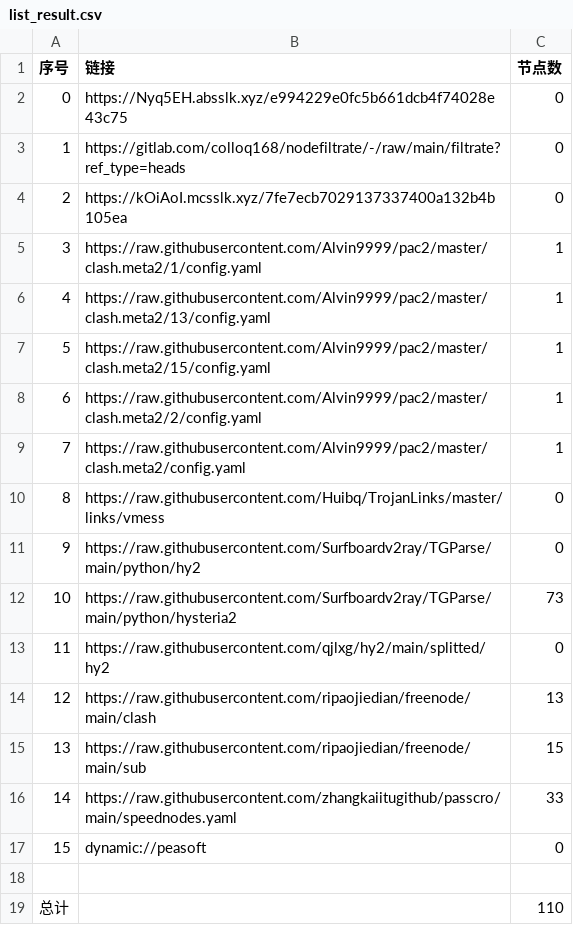
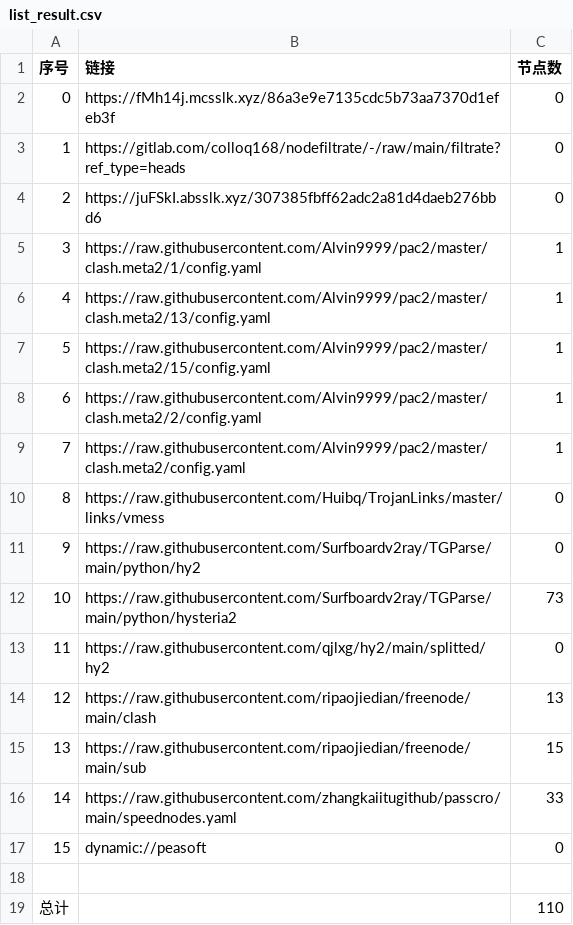
Before and after one commit to leo-qin815/AutoMergePublicNodes, a CSV file: list_result.csv, drawn as a sheet.

```diff
--- a/list_result.csv
+++ b/list_result.csv
@@ -1,5 +1,5 @@
 序号,链接,节点数
-0,https://Nyq5EH.absslk.xyz/e994229e0fc5b661dcb4f74028e43c75,0
+0,https://fMh14j.mcsslk.xyz/86a3e9e7135cdc5b73aa7370d1efeb3f,0
 1,https://gitlab.com/colloq168/nodefiltrate/-/raw/main/filtrate?ref_type=heads,0
-2,https://kOiAoI.mcsslk.xyz/7fe7ecb7029137337400a132b4b105ea,0
+2,https://juFSkI.absslk.xyz/307385fbff62adc2a81d4daeb276bbd6,0
 3,https://raw.githubusercontent.com/Alvin9999/pac2/master/clash.meta2/1/config.yaml,1
```
Also changed, not shown: 3 other files.
